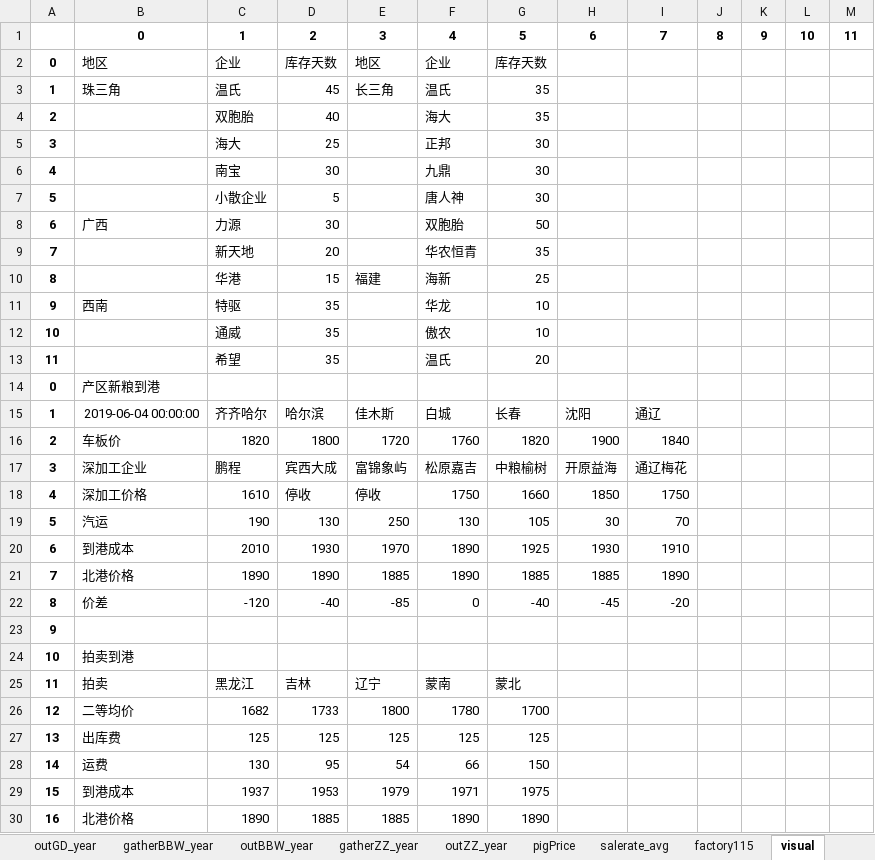
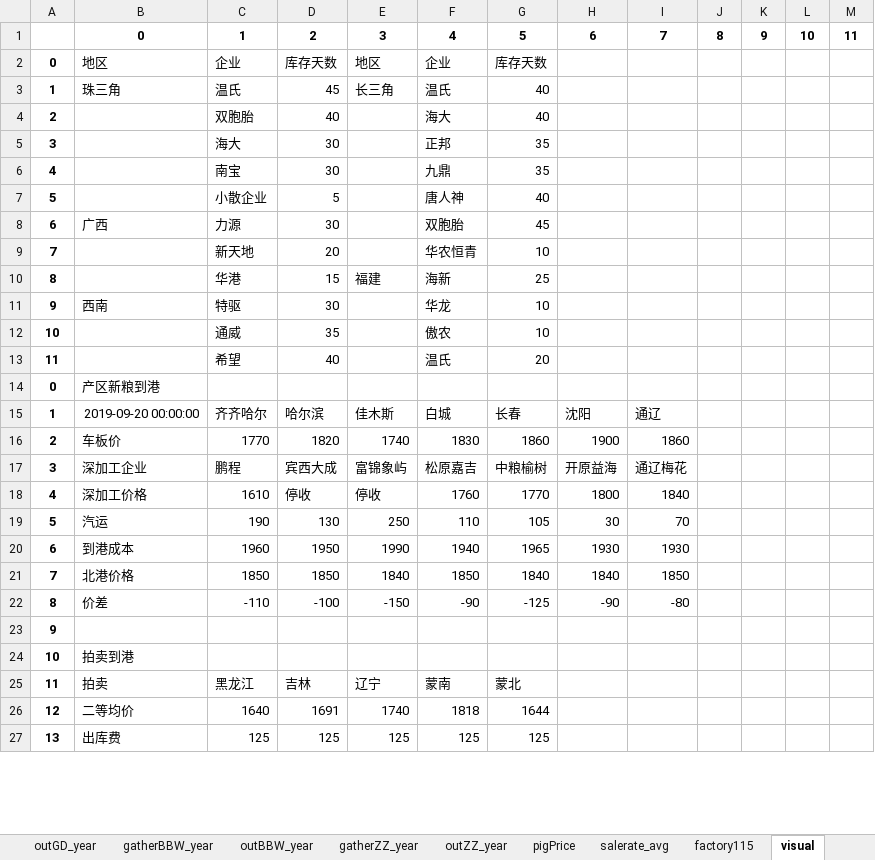
Before and after one commit to huqinghua109/workstation, an Excel workbook: webdata.xlsx, sheet visual, drawn as a sheet; only a part is shown; values as stored, in another font and other column widths than the file's, no borders; removed rows and columns are numbered as before the commit, all else as after; the diff covers the shown part only; the diff names each change by its address in the sheet, - before the commit and + after, or states it on an @@ line.

```diff
--- a/webdata.xlsx (sheet visual)
+++ b/webdata.xlsx (sheet visual)
-G3:G4: 35
+G3:G4: 40
-D5: 25
+D5: 30
-G5:G6: 30
+G5:G6: 35
-G7: 30
+G7: 40
-G8: 50
+G8: 45
-G9: 35
+G9: 10
-D11: 35
+D11: 30
-D13: 35
+D13: 40
-B15: 2019-06-04 00:00:00
+B15: 2019-09-20 00:00:00
-row 16: 2 | 车板价 | 1820 | 1800 | 1720 | 1760 | 1820 | 1900 | 1840
+row 16: 2 | 车板价 | 1770 | 1820 | 1740 | 1830 | 1860 | 1900 | 1860
-F18: 1750
+F18: 1760
-G18: 1660
+G18: 1770
-H18: 1850
+H18: 1800
-I18: 1750
+I18: 1840
-F19: 130
+F19: 110
-row 20: 6 | 到港成本 | 2010 | 1930 | 1970 | 1890 | 1925 | 1930 | 1910
-row 21: 7 | 北港价格 | 1890 | 1890 | 1885 | 1890 | 1885 | 1885 | 1890
-row 22: 8 | 价差 | -120 | -40 | -85 | 0 | -40 | -45 | -20
+row 20: 6 | 到港成本 | 1960 | 1950 | 1990 | 1940 | 1965 | 1930 | 1930
+row 21: 7 | 北港价格 | 1850 | 1850 | 1840 | 1850 | 1840 | 1840 | 1850
+row 22: 8 | 价差 | -110 | -100 | -150 | -90 | -125 | -90 | -80
-row 26: 12 | 二等均价 | 1682 | 1733 | 1800 | 1780 | 1700
+row 26: 12 | 二等均价 | 1640 | 1691 | 1740 | 1818 | 1644
-row 28: 14 | 运费 | 130 | 95 | 54 | 66 | 150
-row 29: 15 | 到港成本 | 1937 | 1953 | 1979 | 1971 | 1975
-row 30: 16 | 北港价格 | 1890 | 1885 | 1885 | 1890 | 1890
```
Also changed, not shown: 4 added rows, 1 removed row and 111 edited cells elsewhere in this sheet, sheet corncsspread, sheet GDPort, sheet cornbasis, sheet northPort, sheet cftc_data, sheet factory115, 20 more sheets, Analysis.xlsx, database/CornPice.xlsx, 16 other files.
